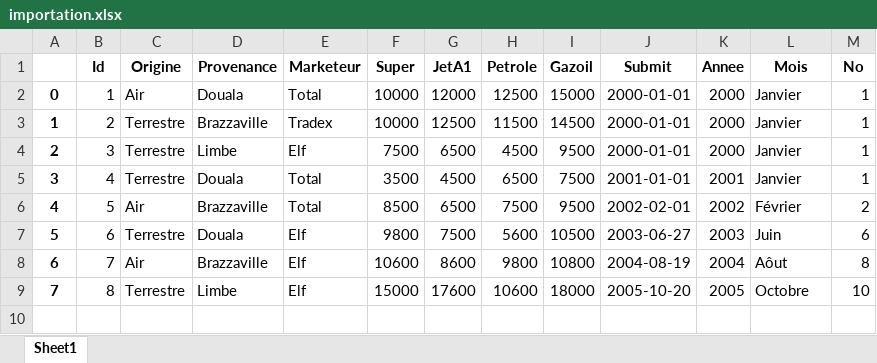
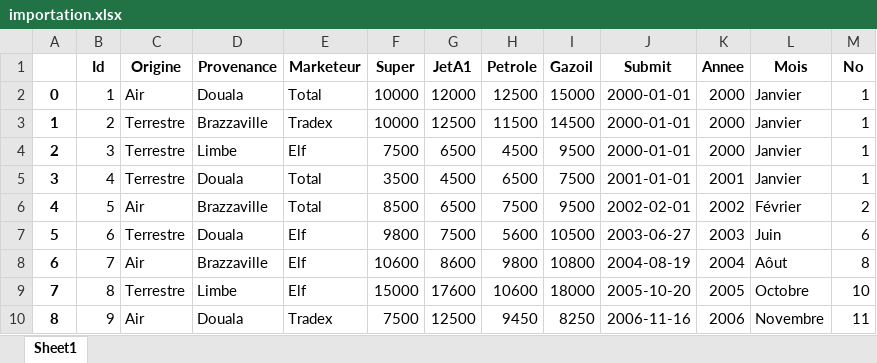
Before and after one commit to dondonedmond82/kolongo, an Excel workbook: data/importation.xlsx, sheet Sheet1, drawn as a sheet; values as stored, in another font and other column widths than the file's, no borders; the diff names each change by its address in the sheet, - before the commit and + after, or states it on an @@ line.

```diff
--- a/data/importation.xlsx (sheet Sheet1)
+++ b/data/importation.xlsx (sheet Sheet1)
+row 10: 8 | 9 | Air | Douala | Tradex | 7500 | 12500 | 9450 | 8250 | 2006-11-16 | 2006 | Novembre | 11
```
Also changed, not shown: data/between_importation_annee.xlsx, data/distribution.xlsx, 6 other files.
